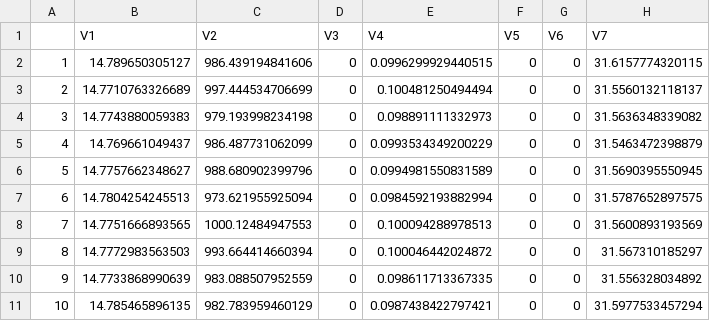
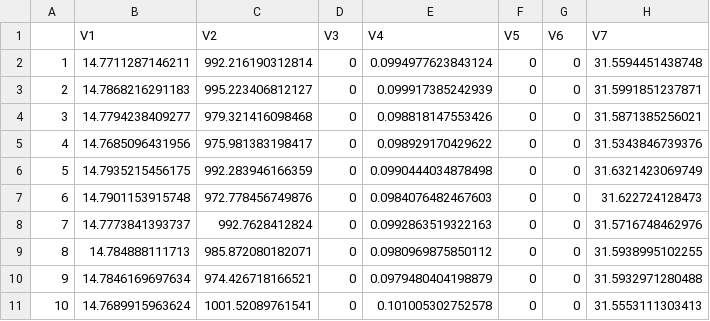
Before and after one commit to stuwrighthealthecon/MANC-RISK-SCREEN, a CSV file: Model Core Files/PSAresults_strat_ 0 .csv, drawn as a sheet.

```diff
--- a/Model Core Files/PSAresults_strat_ 0 .csv
+++ b/Model Core Files/PSAresults_strat_ 0 .csv
@@ -1,11 +1,11 @@
 "","V1","V2","V3","V4","V5","V6","V7"
-"1",14.789650305127,986.439194841606,0,0.0996299929440515,0,0,31.6157774320115
-"2",14.7710763326689,997.444534706699,0,0.100481250494494,0,0,31.5560132118137
-"3",14.7743880059383,979.193998234198,0,0.098891111332973,0,0,31.5636348339082
-"4",14.769661049437,986.487731062099,0,0.0993534349200229,0,0,31.5463472398879
-"5",14.7757662348627,988.680902399796,0,0.0994981550831589,0,0,31.5690395550945
-"6",14.7804254245513,973.621955925094,0,0.0984592193882994,0,0,31.5787652897575
-"7",14.7751666893565,1000.12484947553,0,0.100094288978513,0,0,31.5600893193569
-"8",14.7772983563503,993.664414660394,0,0.100046442024872,0,0,31.567310185297
-"9",14.7733868990639,983.088507952559,0,0.098611713367335,0,0,31.556328034892
-"10",14.785465896135,982.783959460129,0,0.0987438422797421,0,0,31.5977533457294
+"1",14.7711287146211,992.216190312814,0,0.0994977623843124,0,0,31.5594451438748
+"2",14.7868216291183,995.223406812127,0,0.099917385242939,0,0,31.5991851237871
+"3",14.7794238409277,979.321416098468,0,0.098818147553426,0,0,31.5871385256021
+"4",14.7685096431956,975.981383198417,0,0.098929170429622,0,0,31.5343846739376
+"5",14.7935215456175,992.283946166359,0,0.0990444034878498,0,0,31.6321423069749
+"6",14.7901153915748,972.778456749876,0,0.0984076482467603,0,0,31.622724128473
+"7",14.7773841393737,992.7628412824,0,0.0992863519322163,0,0,31.5716748462976
+"8",14.784888111713,985.872080182071,0,0.0980969875850112,0,0,31.5938995102255
+"9",14.7846169697634,974.426718166521,0,0.0979480404198879,0,0,31.5932971280488
+"10",14.7689915963624,1001.52089761541,0,0.101005302752578,0,0,31.5553111303413
```
Also changed, not shown: Model Core Files/PSAresults_strat_ 1 .csv, Model Core Files/PSAresults_strat_ 2 .csv, 6 other files.
